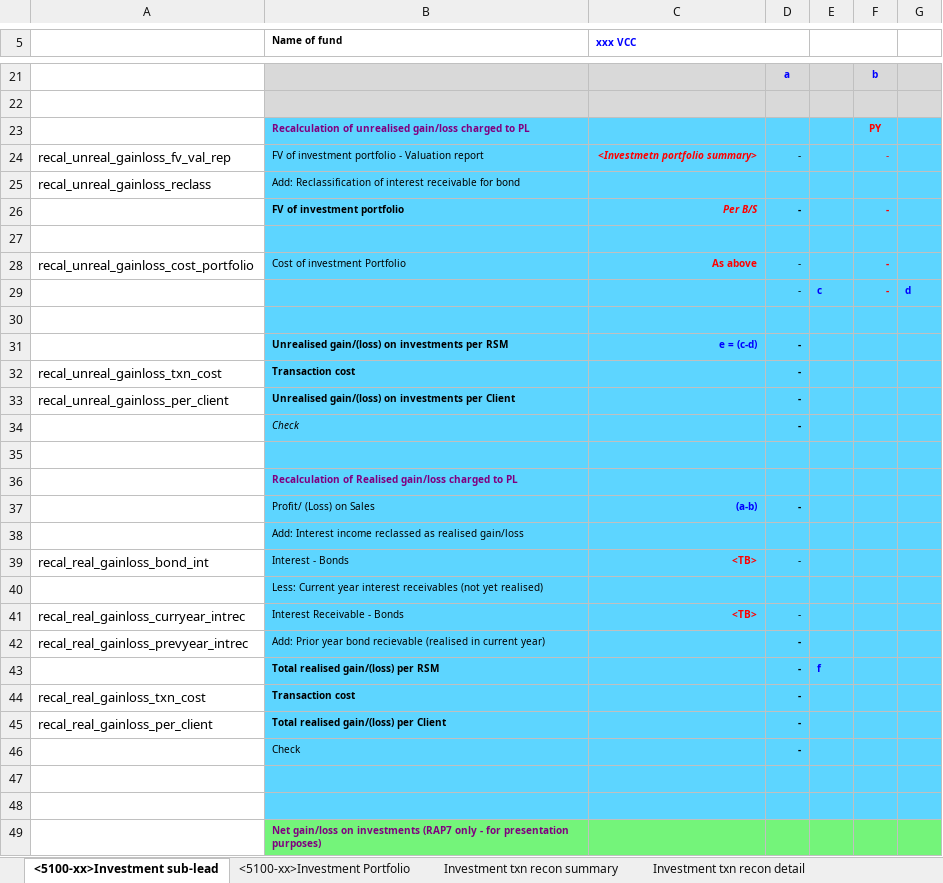
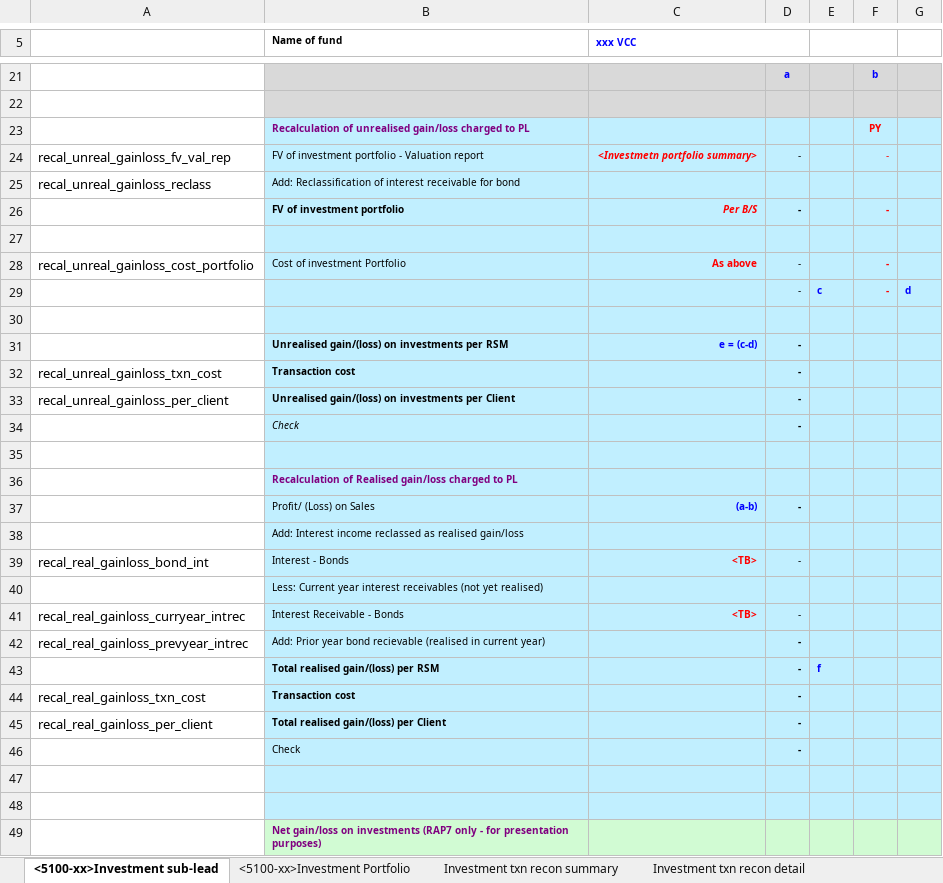
Before and after one commit to Nosdna/luna_andson, an Excel workbook: parameters/investment_template.xlsx, sheet <5100-xx>Investment sub-lead, drawn as a sheet; only a part is shown, gaps mark what is left out; values as stored, in another font and other column widths than the file's, no borders; the diff covers the shown part only; the diff names each change by its address in the sheet, - before the commit and + after, or states it on an @@ line.

```diff
--- a/parameters/investment_template.xlsx (sheet <5100-xx>Investment sub-lead)
+++ b/parameters/investment_template.xlsx (sheet <5100-xx>Investment sub-lead)
-B23:G48 fill: #5DD5FF
+B23:G48 fill: #C1EFFF
-B49:G49 fill: #74F47A
+B49:G49 fill: #D1FBD3
```
Also changed, not shown: cell formats elsewhere in this sheet, sheet <5100-xx>Investment Portfolio, parameters/mas_forms_tb_mapping.xlsx, 6 other files.
